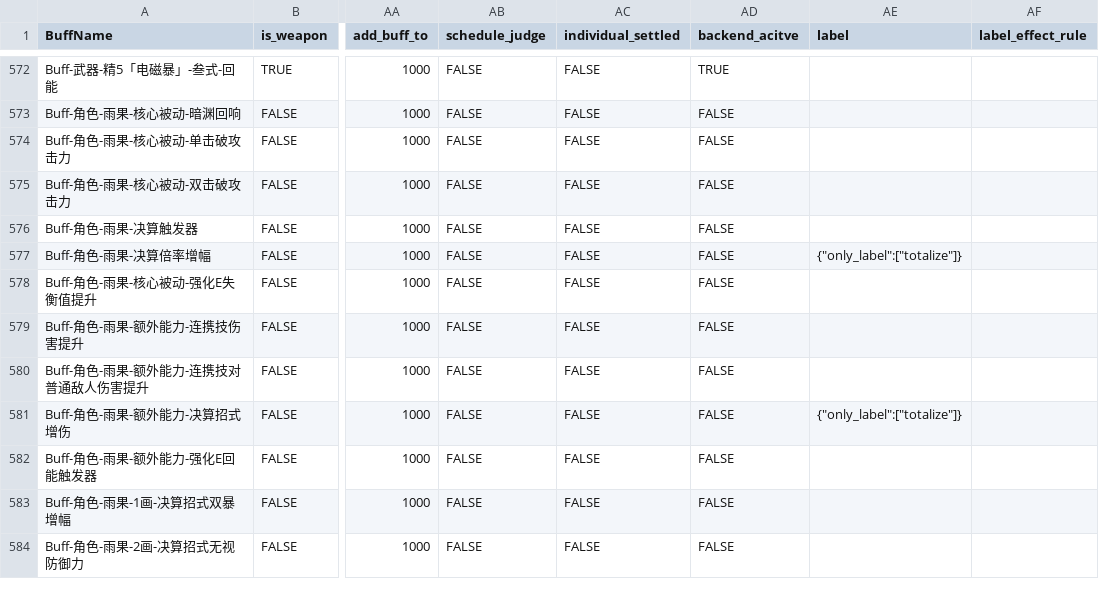
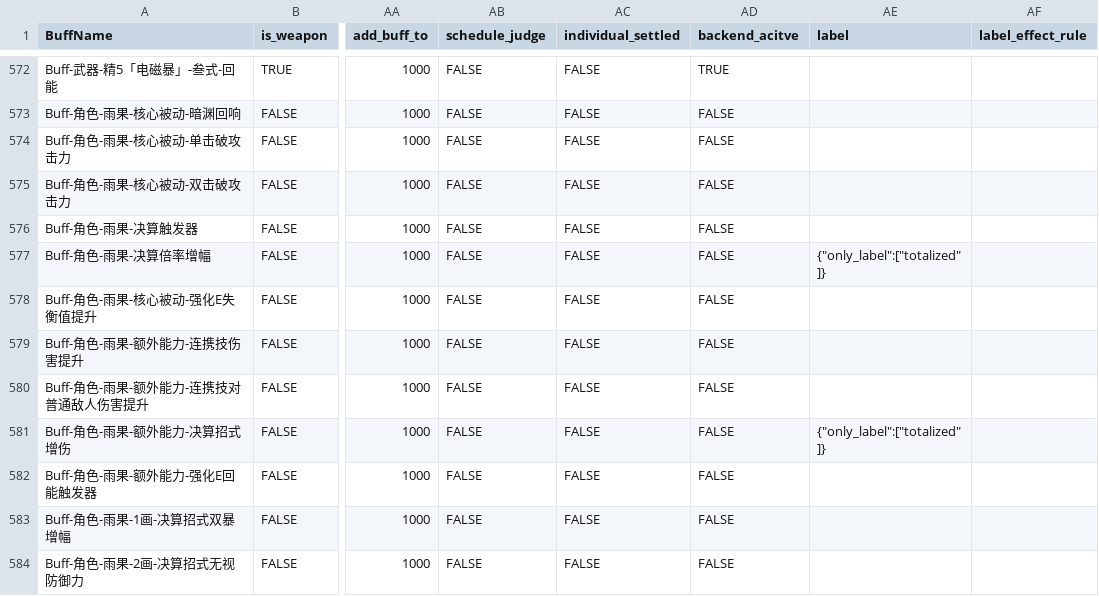
Before and after one commit to h1531095/ZSim, a CSV file: zsim/data/激活判断.csv, drawn as a sheet; only a part is shown, gaps mark what is left out; the diff names each change by its address in the sheet, - before the commit and + after, or states it on an @@ line.

```diff
--- a/zsim/data/激活判断.csv
+++ b/zsim/data/激活判断.csv
-AE577 (label): {"only_label":["totalize"]}
+AE577 (label): {"only_label":["totalized"]}
-AE581 (label): {"only_label":["totalize"]}
+AE581 (label): {"only_label":["totalized"]}
```
Also changed, not shown: 2 other files.
